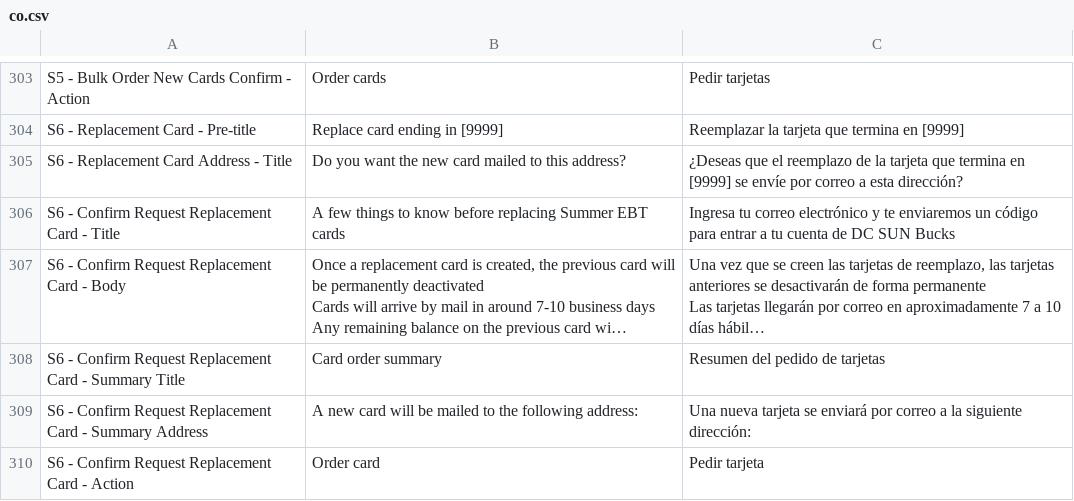
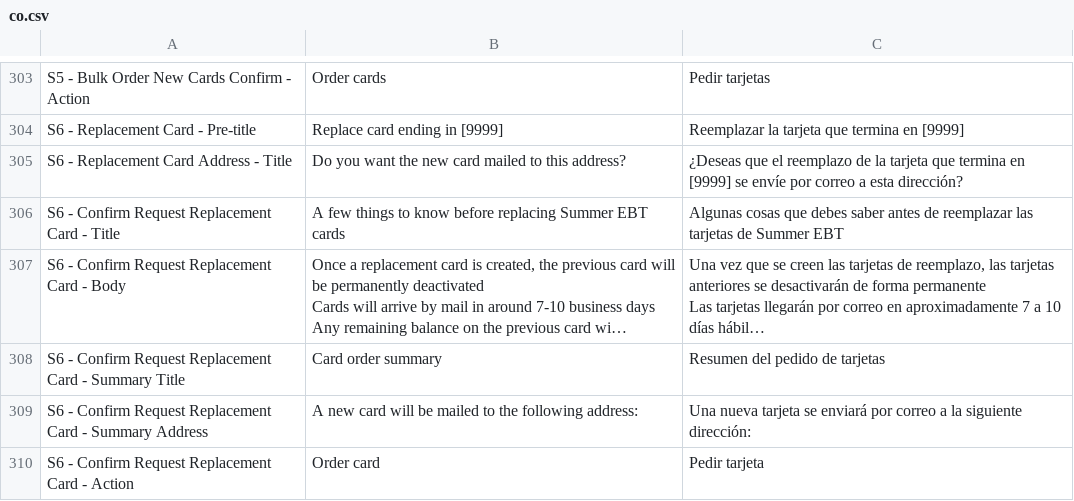
Before and after one commit to codeforamerica/sebt-self-service-portal, a CSV file: packages/design-system/content/states/co.csv, drawn as a sheet; only a part is shown, gaps mark what is left out; long unchanged cells end in …; the diff names each change by its address in the sheet, - before the commit and + after, or states it on an @@ line.

Commit message:
SEBT-776 - sync co spanish confirm heading from latest export

```diff
--- a/packages/design-system/content/states/co.csv
+++ b/packages/design-system/content/states/co.csv
-C306: Ingresa tu correo electrónico y te enviaremos un código para entrar a tu cuenta de DC SUN Bucks
+C306: Algunas cosas que debes saber antes de reemplazar las tarjetas de Summer EBT
```
